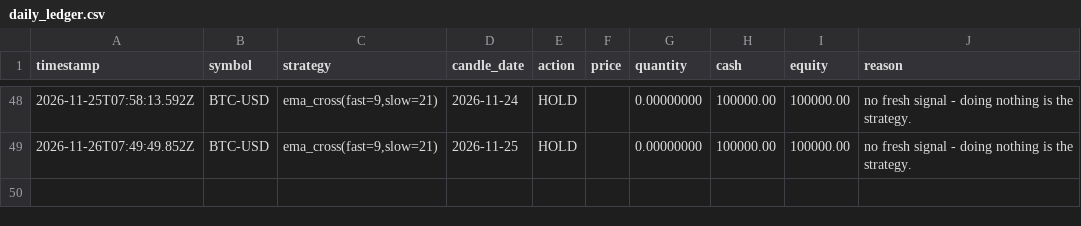
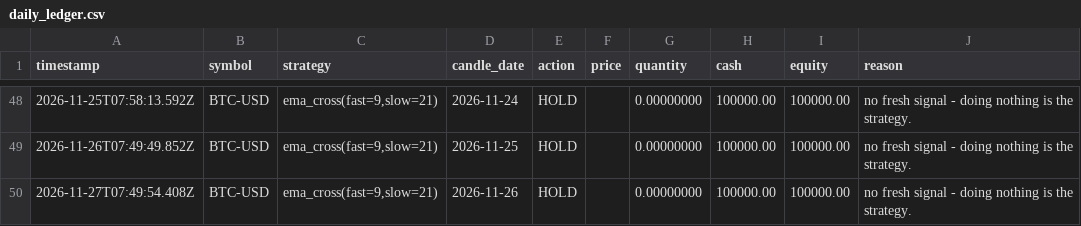
Before and after one commit to MukamaJ-2/Trading_bot, a CSV file: data/daily_ledger.csv, drawn as a sheet; only a part is shown, gaps mark what is left out; the diff names each change by its address in the sheet, - before the commit and + after, or states it on an @@ line.

```diff
--- a/data/daily_ledger.csv
+++ b/data/daily_ledger.csv
+row 50: 2026-11-27T07:49:54.408Z | BTC-USD | ema_cross(fast=9,slow=21) | 2026-11-26 | HOLD |  | 0.00000000 | 100000.00 | 100000.00 | no fresh signal - doing nothing is the strategy.
```
Also changed, not shown: 6 other files.
